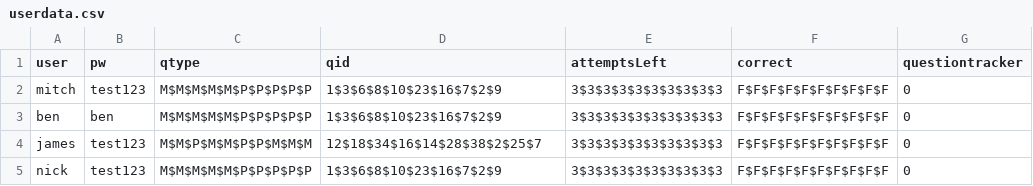
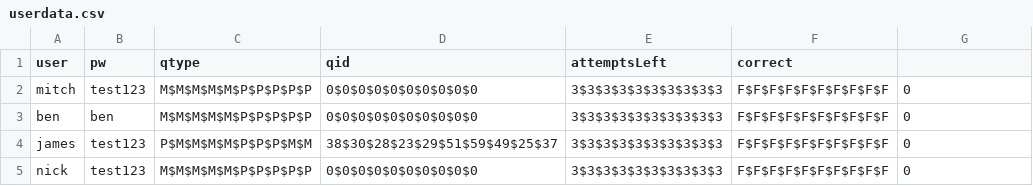
Before and after one commit to benvarian/networks-assignment, a CSV file: Test-Manager/fileio/userdata.csv, drawn as a sheet.

```diff
--- a/Test-Manager/fileio/userdata.csv
+++ b/Test-Manager/fileio/userdata.csv
@@ -1,5 +1,5 @@
-user,pw,qtype,qid,attemptsLeft,correct,questiontracker
-mitch,test123,M$M$M$M$M$P$P$P$P$P,1$3$6$8$10$23$16$7$2$9,3$3$3$3$3$3$3$3$3$3,F$F$F$F$F$F$F$F$F$F,0
-ben,ben,M$M$M$M$M$P$P$P$P$P,1$3$6$8$10$23$16$7$2$9,3$3$3$3$3$3$3$3$3$3,F$F$F$F$F$F$F$F$F$F,0
-james,test123,M$M$P$M$M$P$P$M$M$M,12$18$34$16$14$28$38$2$25$7,3$3$3$3$3$3$3$3$3$3,F$F$F$F$F$F$F$F$F$F,0
-nick,test123,M$M$M$M$M$P$P$P$P$P,1$3$6$8$10$23$16$7$2$9,3$3$3$3$3$3$3$3$3$3,F$F$F$F$F$F$F$F$F$F,0
+user,pw,qtype,qid,attemptsLeft,correct
+mitch,test123,M$M$M$M$M$P$P$P$P$P,0$0$0$0$0$0$0$0$0$0,3$3$3$3$3$3$3$3$3$3,F$F$F$F$F$F$F$F$F$F,0
+ben,ben,M$M$M$M$M$P$P$P$P$P,0$0$0$0$0$0$0$0$0$0,3$3$3$3$3$3$3$3$3$3,F$F$F$F$F$F$F$F$F$F,0
+james,test123,P$M$M$M$M$P$P$P$M$M,38$30$28$23$29$51$59$49$25$37,3$3$3$3$3$3$3$3$3$3,F$F$F$F$F$F$F$F$F$F,0
+nick,test123,M$M$M$M$M$P$P$P$P$P,0$0$0$0$0$0$0$0$0$0,3$3$3$3$3$3$3$3$3$3,F$F$F$F$F$F$F$F$F$F,0
```
Also changed, not shown: 6 other files.
